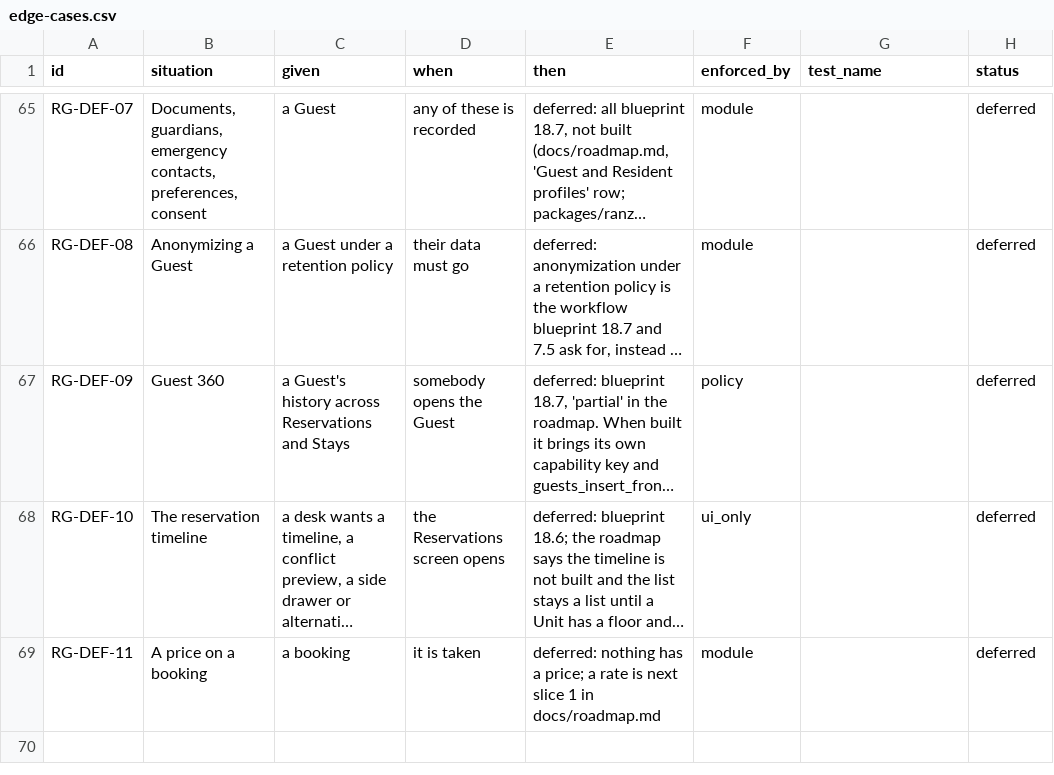
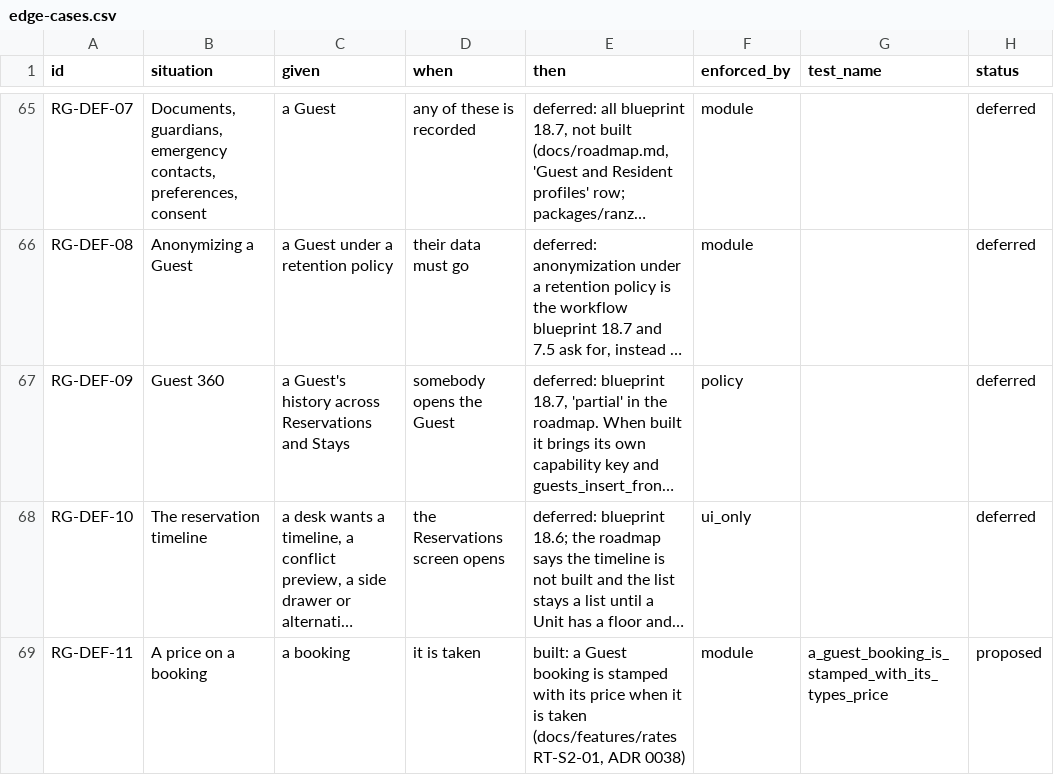
Before and after one commit to prizic/ranza, a CSV file: docs/features/reservations-and-guests/edge-cases.csv, drawn as a sheet; only a part is shown, gaps mark what is left out; long unchanged cells end in …; the diff names each change by its address in the sheet, - before the commit and + after, or states it on an @@ line.

```diff
--- a/docs/features/reservations-and-guests/edge-cases.csv
+++ b/docs/features/reservations-and-guests/edge-cases.csv
-E69 (then): deferred: nothing has a price; a rate is next slice 1 in docs/roadmap.md
+E69 (then): built: a Guest booking is stamped with its price when it is taken (docs/features/rates RT-S2-01, ADR 0038)
-G69 (test_name): (empty)
+G69 (test_name): a_guest_booking_is_stamped_with_its_types_price
-H69 (status): deferred
+H69 (status): proposed
```
Also changed, not shown: docs/features/check-out/edge-cases.csv, docs/features/close-the-day/edge-cases.csv, 37 other files.
